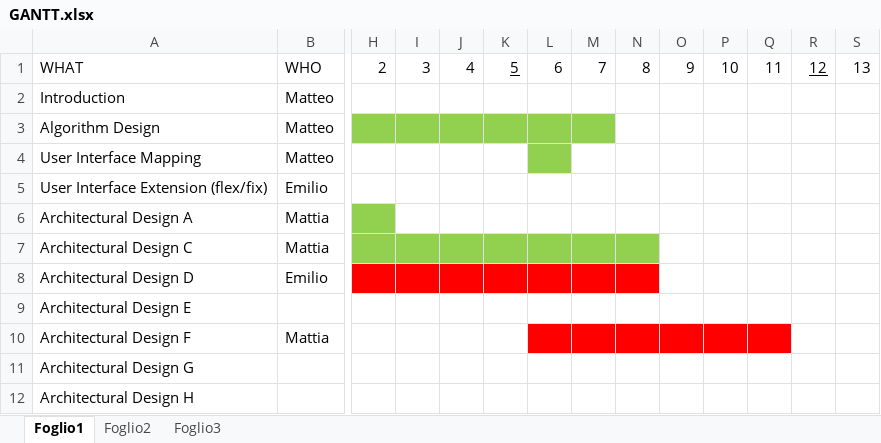
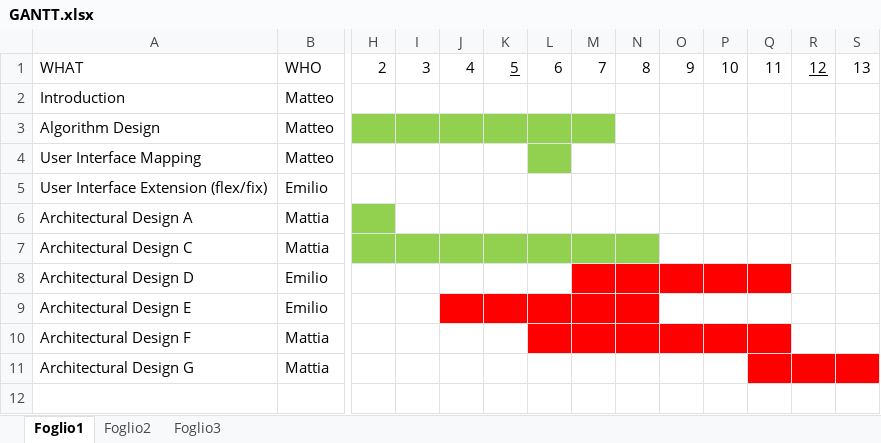
Before and after one commit to MatteoBiasielli/TravlendarPlus, an Excel workbook: DD/GANTT.xlsx, sheet Foglio1, drawn as a sheet; only a part is shown, gaps mark what is left out; values as stored, in another font and other column widths than the file's, no borders; rows hold the shown columns only; the diff covers the shown part only; the diff names each change by its address in the sheet, - before the commit and + after, or states it on an @@ line.

```diff
--- a/DD/GANTT.xlsx (sheet Foglio1)
+++ b/DD/GANTT.xlsx (sheet Foglio1)
-H8:L8 fill: #FF0000
+H8:L8 fill: none
-O8:Q8 fill: none
+O8:Q8 fill: #FF0000
-B9: (empty)
+B9: Emilio
-J9:N9 fill: none
+J9:N9 fill: #FF0000
-B11: (empty)
+B11: Mattia
-Q11:S11 fill: none
+Q11:S11 fill: #FF0000
-row 12: Architectural Design H
```
Also changed, not shown: cell formats elsewhere in this sheet, 1 other file.
